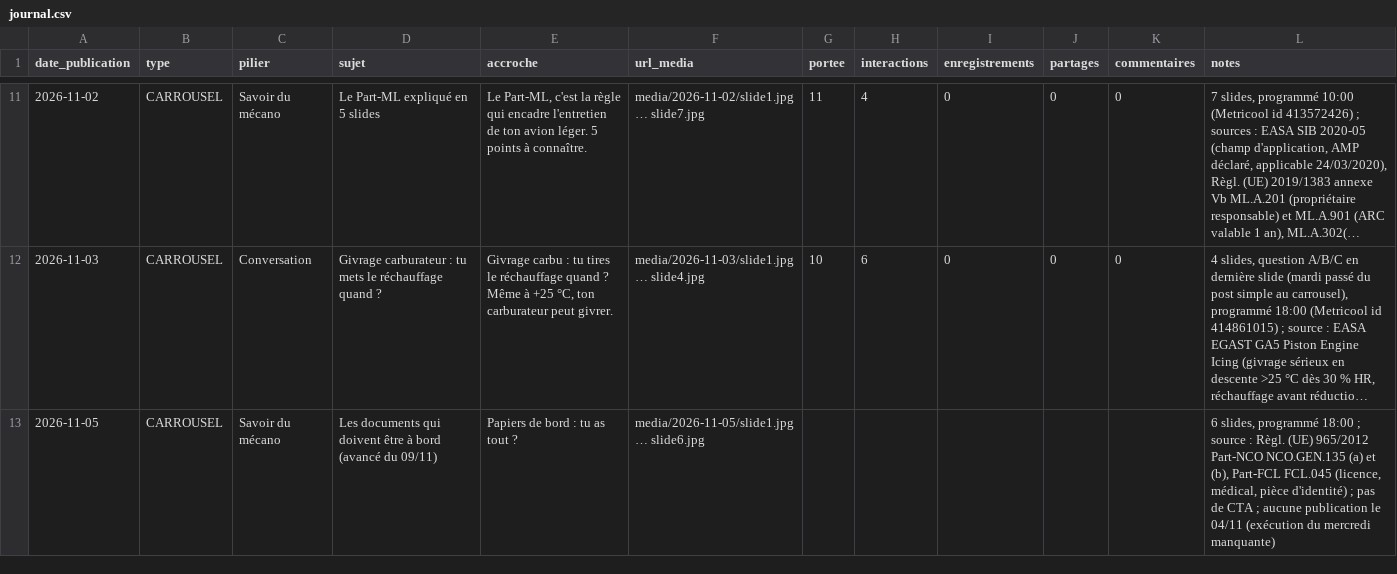
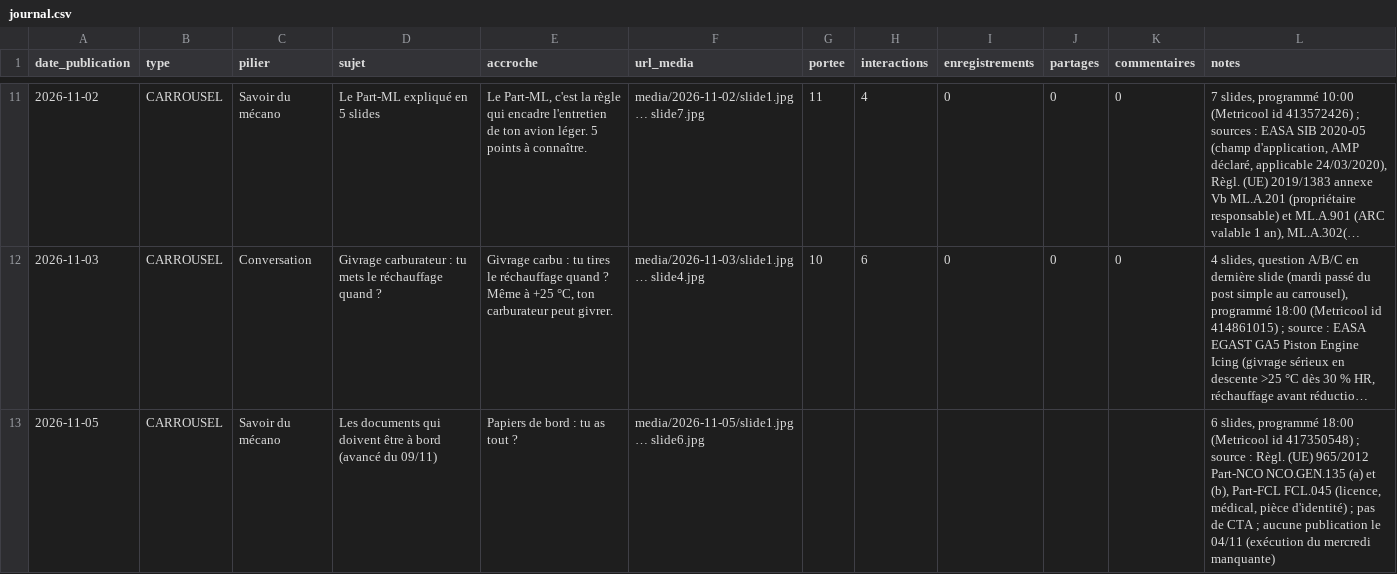
Before and after one commit to adminavialog-prog/avialog-insta-media, a CSV file: data/journal.csv, drawn as a sheet; only a part is shown, gaps mark what is left out; long unchanged cells end in …; the diff names each change by its address in the sheet, - before the commit and + after, or states it on an @@ line.

```diff
--- a/data/journal.csv
+++ b/data/journal.csv
-L13 (notes): …programmé 18:00 ; source…
+L13 (notes): …programmé 18:00 (Metricool id 417350548) ; source…
```
